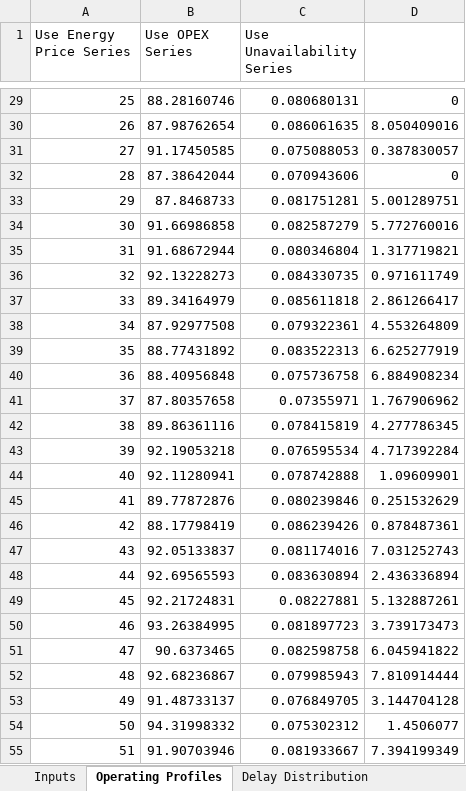
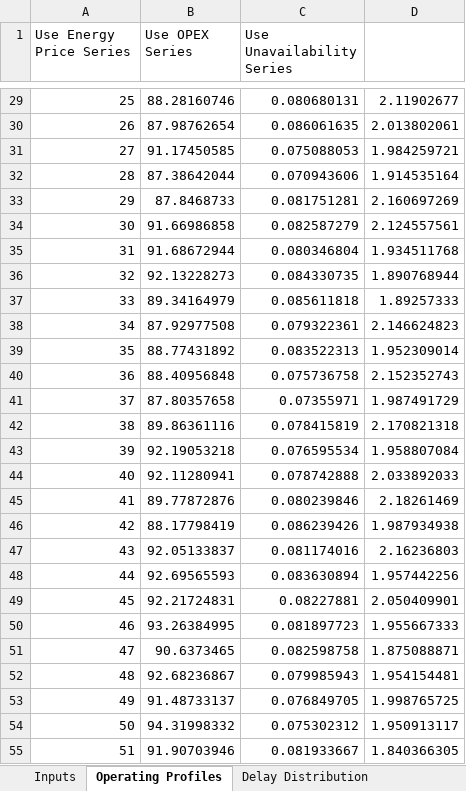
Before and after one commit to JaHackMaYo/irr-monte-carlo-sim-streamlit, an Excel workbook: testing_input.xlsx, sheet Operating Profiles, drawn as a sheet; only a part is shown, gaps mark what is left out; values as stored, in another font and other column widths than the file's, no borders; the diff covers the shown part only; the diff names each change by its address in the sheet, - before the commit and + after, or states it on an @@ line.

```diff
--- a/testing_input.xlsx (sheet Operating Profiles)
+++ b/testing_input.xlsx (sheet Operating Profiles)
-D29: 0
+D29: 2.11902677
-D30: 8.050409016
+D30: 2.013802061
-D31: 0.387830057
+D31: 1.984259721
-D32: 0
+D32: 1.914535164
-D33: 5.001289751
+D33: 2.160697269
-D34: 5.772760016
+D34: 2.124557561
-D35: 1.317719821
+D35: 1.934511768
-D36: 0.971611749
+D36: 1.890768944
-D37: 2.861266417
+D37: 1.89257333
-D38: 4.553264809
+D38: 2.146624823
-D39: 6.625277919
+D39: 1.952309014
-D40: 6.884908234
+D40: 2.152352743
-D41: 1.767906962
+D41: 1.987491729
-D42: 4.277786345
+D42: 2.170821318
-D43: 4.717392284
+D43: 1.958807084
-D44: 1.09609901
+D44: 2.033892033
-D45: 0.251532629
+D45: 2.18261469
-D46: 0.878487361
+D46: 1.987934938
-D47: 7.031252743
+D47: 2.16236803
-D48: 2.436336894
+D48: 1.957442256
-D49: 5.132887261
+D49: 2.050409901
-D50: 3.739173473
+D50: 1.955667333
-D51: 6.045941822
+D51: 1.875088871
-D52: 7.810914444
+D52: 1.954154481
-D53: 3.144704128
+D53: 1.998765725
-D54: 1.4506077
+D54: 1.950913117
-D55: 7.394199349
+D55: 1.840366305
```
Also changed, not shown: 335 edited cells elsewhere in this sheet.
